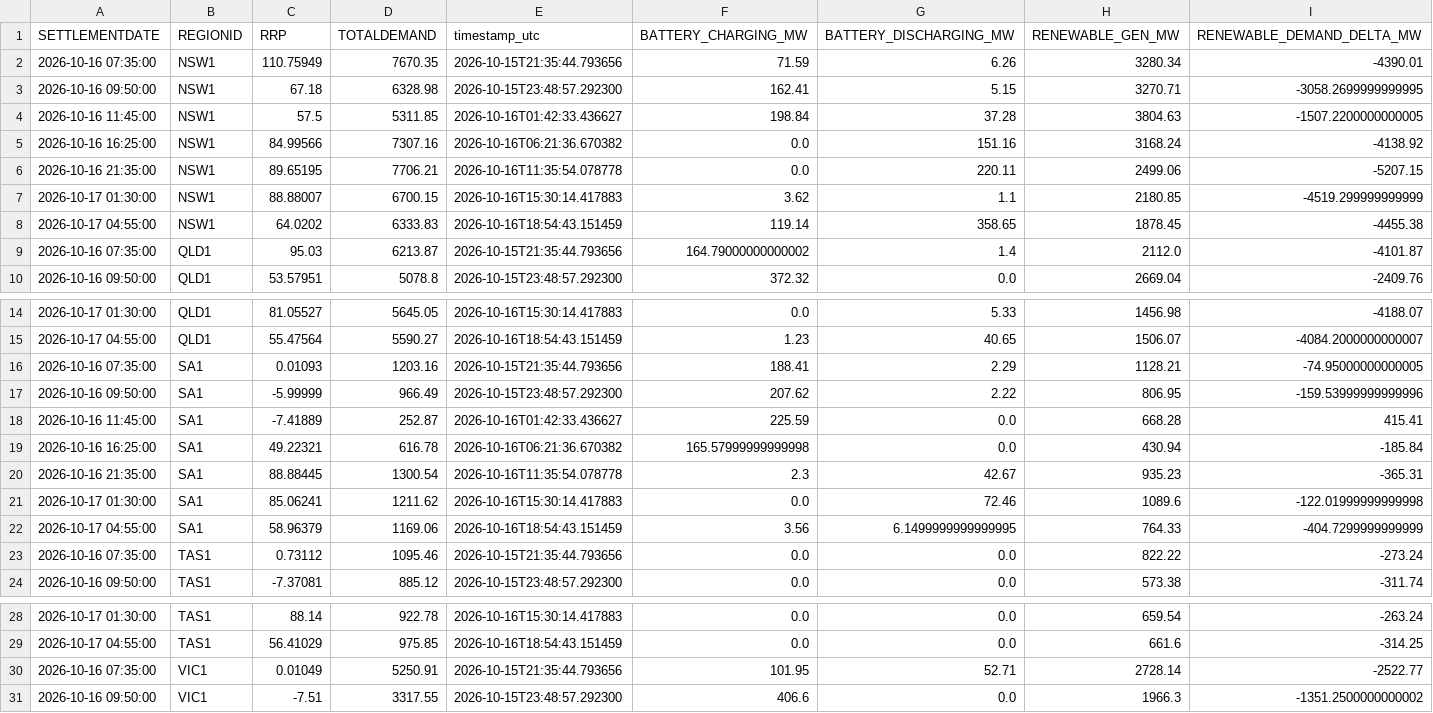
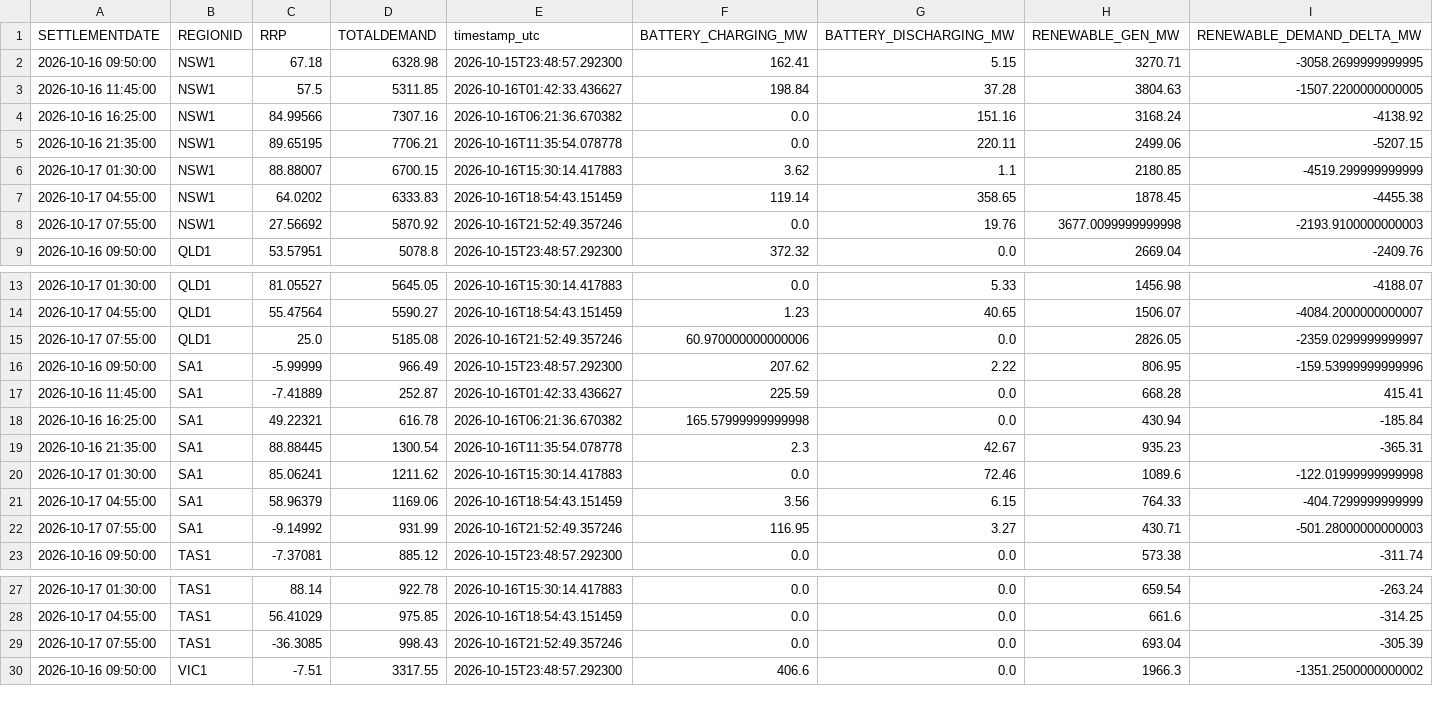
Before and after one commit to rshaw13/au_bess_map, a CSV file: data/regional_market_history_24h.csv, drawn as a sheet; only a part is shown, gaps mark what is left out; the diff covers the shown part only.

```diff
--- a/data/regional_market_history_24h.csv
+++ b/data/regional_market_history_24h.csv
@@ -1,3 +1,2 @@
 SETTLEMENTDATE,REGIONID,RRP,TOTALDEMAND,timestamp_utc,BATTERY_CHARGING_MW,BATTERY_DISCHARGING_MW,RENEWABLE_GEN_MW,RENEWABLE_DEMAND_DELTA_MW
-2026-10-16 07:35:00,NSW1,110.75949,7670.35,2026-10-15T21:35:44.793656,71.59,6.26,3280.34,-4390.01
 2026-10-16 09:50:00,NSW1,67.18,6328.98,2026-10-15T23:48:57.292300,162.41,5.15,3270.71,-3058.2699999999995
@@ -8,3 +7,3 @@ SETTLEMENTDATE,REGIONID,RRP,TOTALDEMAND,timestamp_utc,BATTERY_CHARGING_MW,BATTER
 2026-10-17 04:55:00,NSW1,64.0202,6333.83,2026-10-16T18:54:43.151459,119.14,358.65,1878.45,-4455.38
-2026-10-16 07:35:00,QLD1,95.03,6213.87,2026-10-15T21:35:44.793656,164.79000000000002,1.4,2112.0,-4101.87
+2026-10-17 07:55:00,NSW1,27.56692,5870.92,2026-10-16T21:52:49.357246,0.0,19.76,3677.0099999999998,-2193.9100000000003
 2026-10-16 09:50:00,QLD1,53.57951,5078.8,2026-10-15T23:48:57.292300,372.32,0.0,2669.04,-2409.76
@@ -15,3 +14,3 @@ SETTLEMENTDATE,REGIONID,RRP,TOTALDEMAND,timestamp_utc,BATTERY_CHARGING_MW,BATTER
 2026-10-17 04:55:00,QLD1,55.47564,5590.27,2026-10-16T18:54:43.151459,1.23,40.65,1506.07,-4084.2000000000007
-2026-10-16 07:35:00,SA1,0.01093,1203.16,2026-10-15T21:35:44.793656,188.41,2.29,1128.21,-74.95000000000005
+2026-10-17 07:55:00,QLD1,25.0,5185.08,2026-10-16T21:52:49.357246,60.970000000000006,0.0,2826.05,-2359.0299999999997
 2026-10-16 09:50:00,SA1,-5.99999,966.49,2026-10-15T23:48:57.292300,207.62,2.22,806.95,-159.53999999999996
@@ -21,4 +20,4 @@ SETTLEMENTDATE,REGIONID,RRP,TOTALDEMAND,timestamp_utc,BATTERY_CHARGING_MW,BATTER
 2026-10-17 01:30:00,SA1,85.06241,1211.62,2026-10-16T15:30:14.417883,0.0,72.46,1089.6,-122.01999999999998
-2026-10-17 04:55:00,SA1,58.96379,1169.06,2026-10-16T18:54:43.151459,3.56,6.1499999999999995,764.33,-404.7299999999999
-2026-10-16 07:35:00,TAS1,0.73112,1095.46,2026-10-15T21:35:44.793656,0.0,0.0,822.22,-273.24
+2026-10-17 04:55:00,SA1,58.96379,1169.06,2026-10-16T18:54:43.151459,3.56,6.15,764.33,-404.7299999999999
+2026-10-17 07:55:00,SA1,-9.14992,931.99,2026-10-16T21:52:49.357246,116.95,3.27,430.71,-501.28000000000003
 2026-10-16 09:50:00,TAS1,-7.37081,885.12,2026-10-15T23:48:57.292300,0.0,0.0,573.38,-311.74
@@ -29,3 +28,3 @@ SETTLEMENTDATE,REGIONID,RRP,TOTALDEMAND,timestamp_utc,BATTERY_CHARGING_MW,BATTER
 2026-10-17 04:55:00,TAS1,56.41029,975.85,2026-10-16T18:54:43.151459,0.0,0.0,661.6,-314.25
-2026-10-16 07:35:00,VIC1,0.01049,5250.91,2026-10-15T21:35:44.793656,101.95,52.71,2728.14,-2522.77
+2026-10-17 07:55:00,TAS1,-36.3085,998.43,2026-10-16T21:52:49.357246,0.0,0.0,693.04,-305.39
 2026-10-16 09:50:00,VIC1,-7.51,3317.55,2026-10-15T23:48:57.292300,406.6,0.0,1966.3,-1351.2500000000002
```
Also changed, not shown: 1 added row elsewhere in this file, data/bess_history_24h.csv, data/latest_bess_data.csv, 1 other file.
